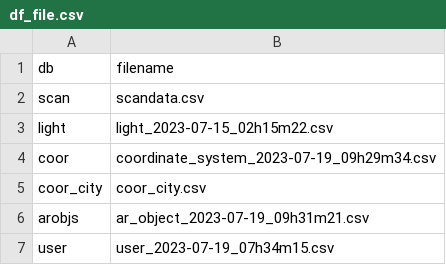
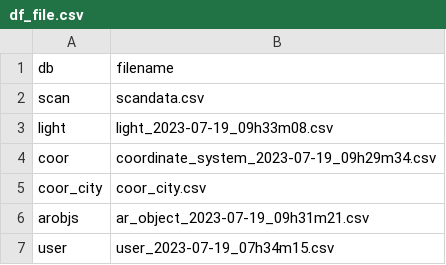
Before and after one commit to henrylin642/LiG-DataCenter, a CSV file: data/df_file.csv, drawn as a sheet.

Commit message:
Update df_file.csv

```diff
--- a/data/df_file.csv
+++ b/data/df_file.csv
@@ -2,3 +2,3 @@
 scan,scandata.csv
-light,light_2023-07-15_02h15m22.csv
+light,light_2023-07-19_09h33m08.csv
 coor,coordinate_system_2023-07-19_09h29m34.csv
```
